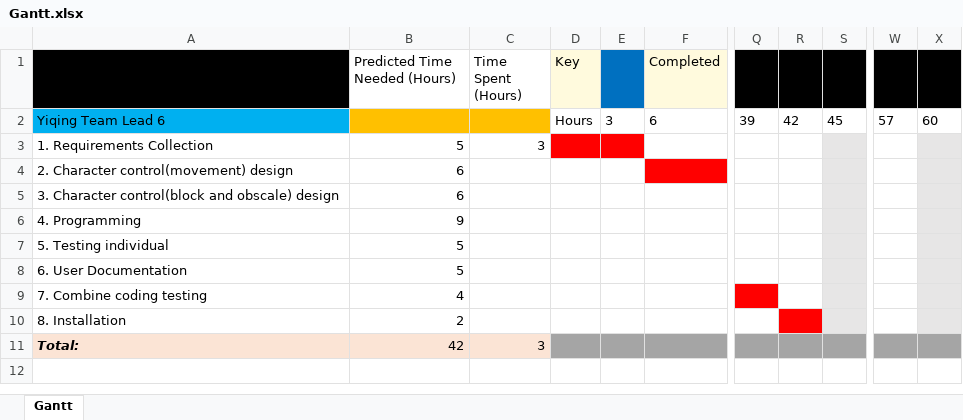
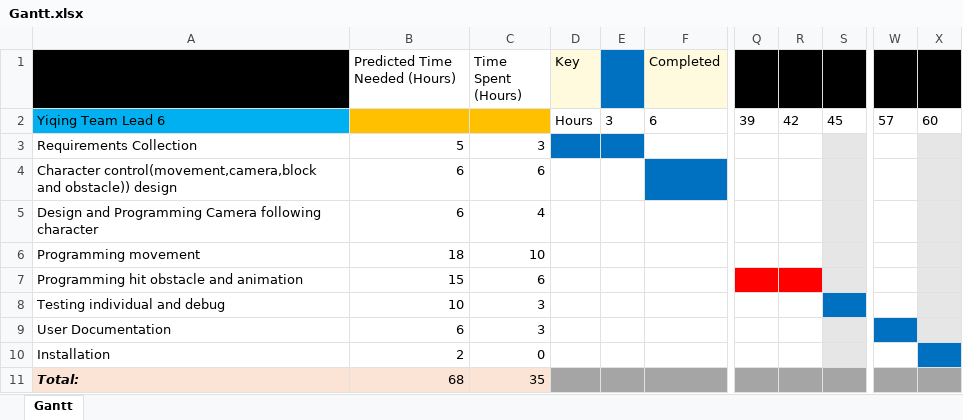
Before and after one commit to loweffort/BeatRunner, an Excel workbook: doc/YM/Gantt.xlsx, sheet Gantt, drawn as a sheet; only a part is shown, gaps mark what is left out; values as stored, in another font and other column widths than the file's, no borders; removed rows and columns are numbered as before the commit, all else as after; rows hold the shown columns only; the diff names each change by its address in the sheet, - before the commit and + after, or states it on an @@ line.

Commit message:
update Gantt

```diff
--- a/doc/YM/Gantt.xlsx (sheet Gantt)
+++ b/doc/YM/Gantt.xlsx (sheet Gantt)
-A3: 1. Requirements Collection
+A3: Requirements Collection
-D3:E3 fill: #FF0000
+D3:E3 fill: #0070C0
-row 4: 2. Character control(movement) design | 6
-row 5: 3. Character control(block and obscale) design | 6
-row 6: 4. Programming | 9
-row 7: 5. Testing individual | 5
-row 8: 6. User Documentation | 5
-row 9: 7. Combine coding testing | 4
+row 4: Character control(movement,camera,block and obstacle)) design | 6 | 6
+row 5: Design and Programming Camera following character | 6 | 4
+row 6: Programming movement | 18 | 10
+row 7: Programming hit obstacle and animation | 15 | 6
+row 8: Testing individual and debug | 10 | 3
+row 9: User Documentation | 6 | 3
-A10: 8. Installation
+A10: Installation
-C10 (Time Spent (Hours)): (empty)
+C10 (Time Spent (Hours)): 0
-R10 fill: #FF0000
+R10 fill: none
-X10 fill: #E7E6E6
+X10 fill: #0070C0
-B11 (Predicted Time Needed (Hours)): 42
+B11 (Predicted Time Needed (Hours)): 68
-C11 (Time Spent (Hours)): 3
+C11 (Time Spent (Hours)): 35
```
